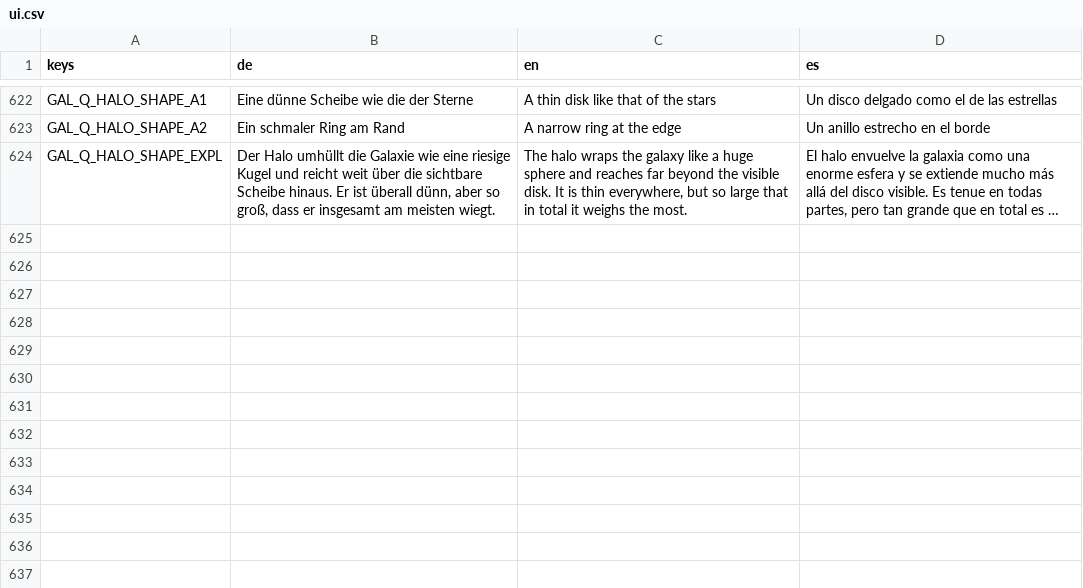
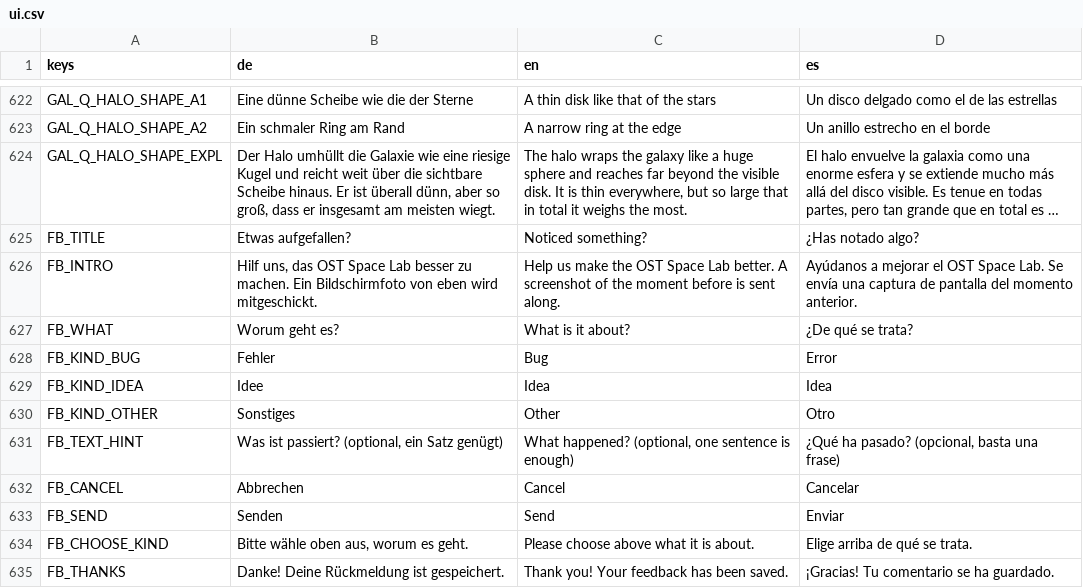
Before and after one commit to OST-Observatory/ost_astro_arcade, a CSV file: godot/locale/ui.csv, drawn as a sheet; only a part is shown, gaps mark what is left out; long unchanged cells end in …; the diff names each change by its address in the sheet, - before the commit and + after, or states it on an @@ line.

```diff
--- a/godot/locale/ui.csv
+++ b/godot/locale/ui.csv
+row 625: FB_TITLE | Etwas aufgefallen? | Noticed something? | ¿Has notado algo?
+row 626: FB_INTRO | Hilf uns, das OST Space Lab besser zu machen. Ein Bildschirmfoto von eben wird mitgeschickt. | Help us make the OST Space Lab better. A screenshot of the moment before is sent along. | Ayúdanos a mejorar el OST Space Lab. Se envía una captura de pantalla del momento anterior.
+row 627: FB_WHAT | Worum geht es? | What is it about? | ¿De qué se trata?
+row 628: FB_KIND_BUG | Fehler | Bug | Error
+row 629: FB_KIND_IDEA | Idee | Idea | Idea
+row 630: FB_KIND_OTHER | Sonstiges | Other | Otro
+row 631: FB_TEXT_HINT | Was ist passiert? (optional, ein Satz genügt) | What happened? (optional, one sentence is enough) | ¿Qué ha pasado? (opcional, basta una frase)
+row 632: FB_CANCEL | Abbrechen | Cancel | Cancelar
+row 633: FB_SEND | Senden | Send | Enviar
+row 634: FB_CHOOSE_KIND | Bitte wähle oben aus, worum es geht. | Please choose above what it is about. | Elige arriba de qué se trata.
+row 635: FB_THANKS | Danke! Deine Rückmeldung ist gespeichert. | Thank you! Your feedback has been saved. | ¡Gracias! Tu comentario se ha guardado.
```
Also changed, not shown: 17 other files.
